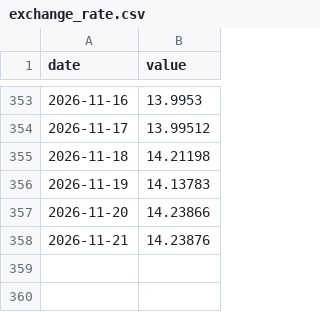
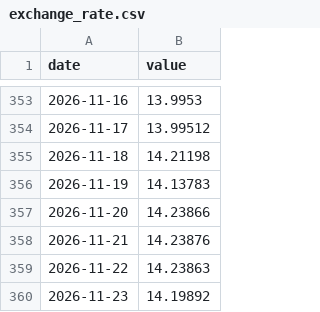
Before and after one commit to AndreSebako/botswana-macro-dashboard, a CSV file: data/raw/botswana/exchange_rate.csv, drawn as a sheet; only a part is shown, gaps mark what is left out; the diff names each change by its address in the sheet, - before the commit and + after, or states it on an @@ line.

```diff
--- a/data/raw/botswana/exchange_rate.csv
+++ b/data/raw/botswana/exchange_rate.csv
+row 359: 2026-11-22 | 14.23863
+row 360: 2026-11-23 | 14.19892
```
Also changed, not shown: 2 other files.
